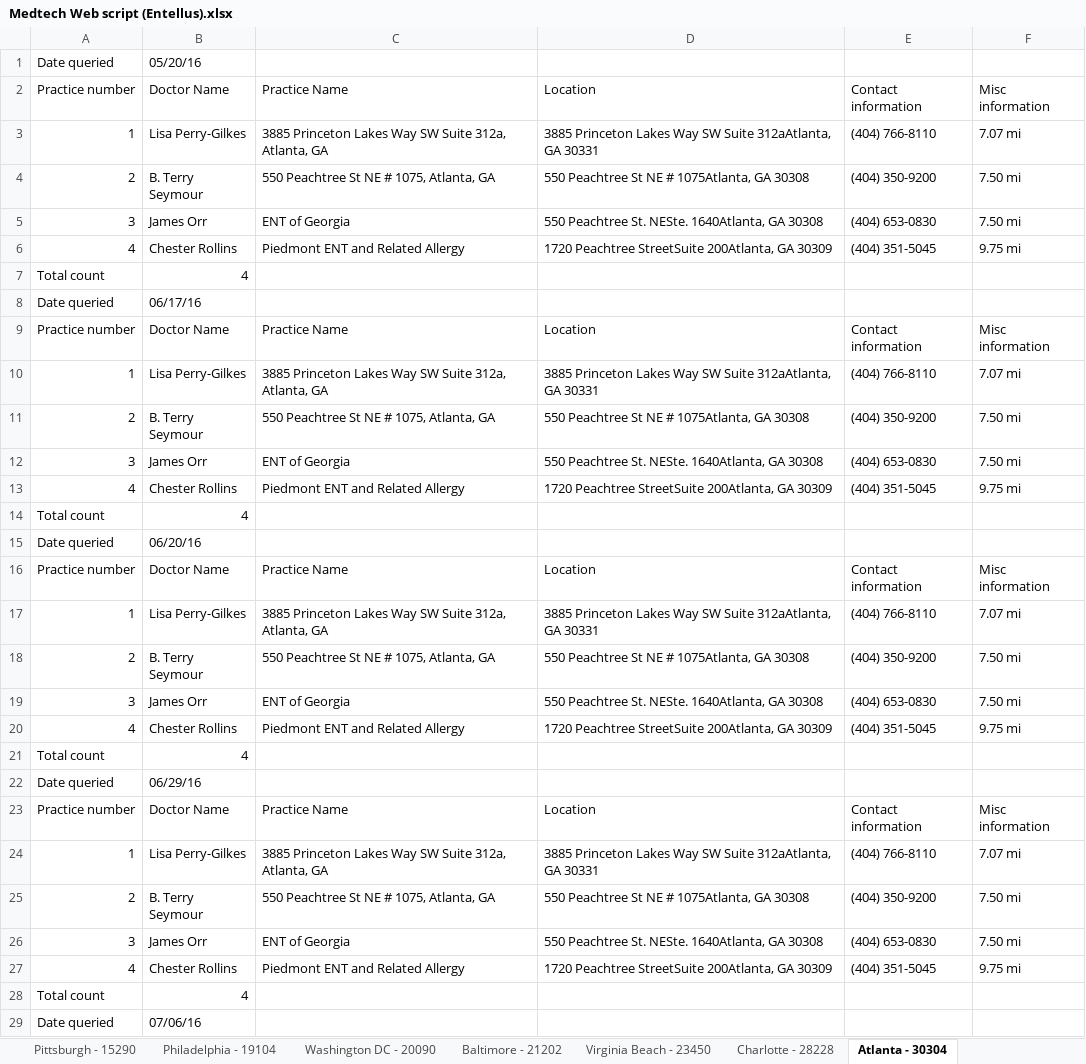
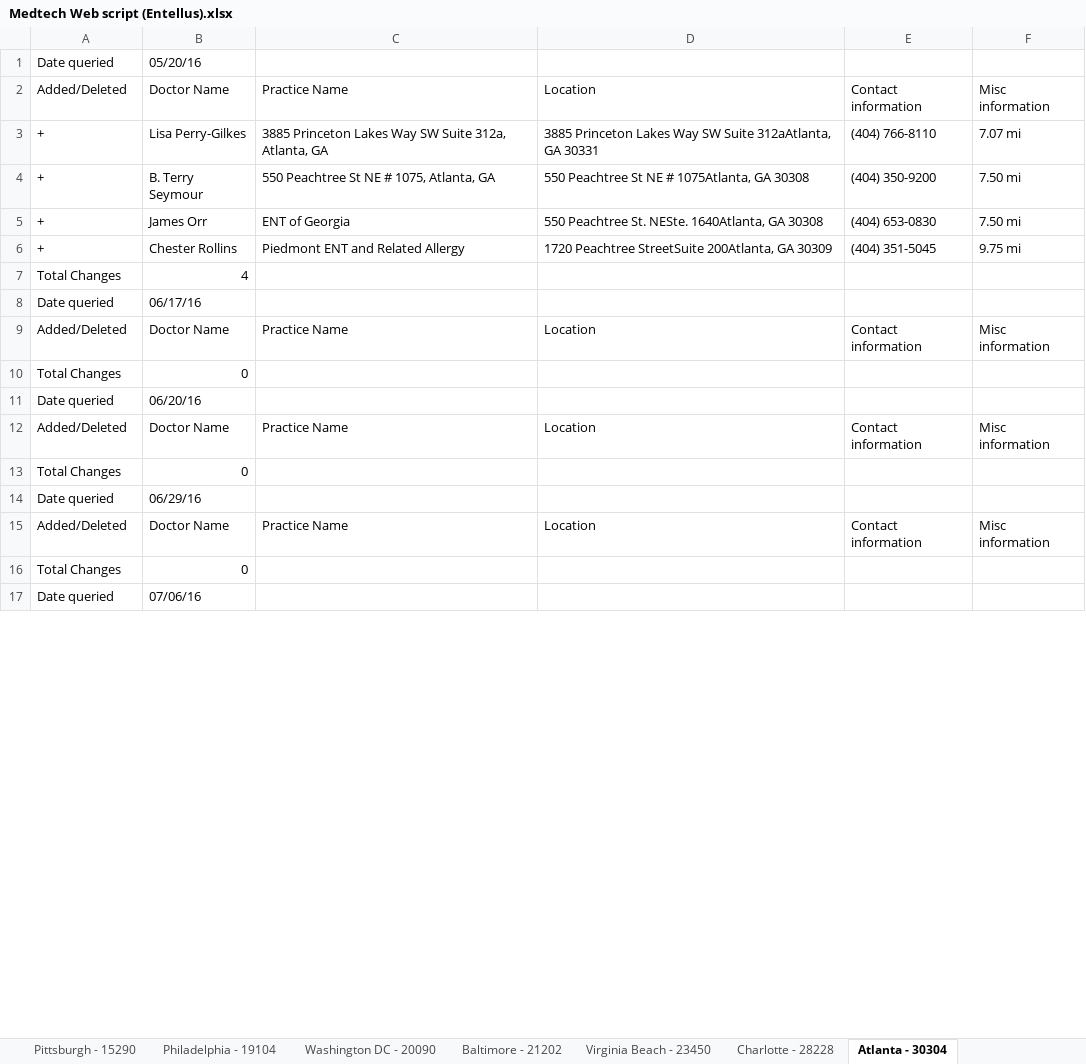
Before and after one commit to harshilhshah/Canaccord, an Excel workbook: healthcare project/Medtech Web script (Entellus).xlsx, sheet Atlanta - 30304, drawn as a sheet; only a part is shown; values as stored, in another font and other column widths than the file's, no borders; removed rows and columns are numbered as before the commit, all else as after; the diff covers the shown part only; the diff names each change by its address in the sheet, - before the commit and + after, or states it on an @@ line.

```diff
--- a/healthcare project/Medtech Web script (Entellus).xlsx (sheet Atlanta - 30304)
+++ b/healthcare project/Medtech Web script (Entellus).xlsx (sheet Atlanta - 30304)
-A2: Practice number
+A2: Added/Deleted
-A3: 1
+A3: +
-A4: 2
+A4: +
-A5: 3
+A5: +
-A6: 4
+A6: +
-A7: Total count
+A7: Total Changes
-A9: Practice number
+A9: Added/Deleted
-row 10: 1 | Lisa Perry-Gilkes | 3885 Princeton Lakes Way SW Suite 312a, Atlanta, GA | 3885 Princeton Lakes Way SW Suite 312aAtlanta, GA 30331 | (404) 766-8110 | 7.07 mi
-row 11: 2 | B. Terry Seymour | 550 Peachtree St NE # 1075, Atlanta, GA | 550 Peachtree St NE # 1075Atlanta, GA 30308 | (404) 350-9200 | 7.50 mi
-row 12: 3 | James Orr | ENT of Georgia | 550 Peachtree St. NESte. 1640Atlanta, GA 30308 | (404) 653-0830 | 7.50 mi
-row 13: 4 | Chester Rollins | Piedmont ENT and Related Allergy | 1720 Peachtree StreetSuite 200Atlanta, GA 30309 | (404) 351-5045 | 9.75 mi
-row 14: Total count | 4
+row 10: Total Changes | 0
-A12: Practice number
+A12: Added/Deleted
-row 17: 1 | Lisa Perry-Gilkes | 3885 Princeton Lakes Way SW Suite 312a, Atlanta, GA | 3885 Princeton Lakes Way SW Suite 312aAtlanta, GA 30331 | (404) 766-8110 | 7.07 mi
-row 18: 2 | B. Terry Seymour | 550 Peachtree St NE # 1075, Atlanta, GA | 550 Peachtree St NE # 1075Atlanta, GA 30308 | (404) 350-9200 | 7.50 mi
-row 19: 3 | James Orr | ENT of Georgia | 550 Peachtree St. NESte. 1640Atlanta, GA 30308 | (404) 653-0830 | 7.50 mi
-row 20: 4 | Chester Rollins | Piedmont ENT and Related Allergy | 1720 Peachtree StreetSuite 200Atlanta, GA 30309 | (404) 351-5045 | 9.75 mi
-row 21: Total count | 4
+row 13: Total Changes | 0
-A15: Practice number
+A15: Added/Deleted
-row 24: 1 | Lisa Perry-Gilkes | 3885 Princeton Lakes Way SW Suite 312a, Atlanta, GA | 3885 Princeton Lakes Way SW Suite 312aAtlanta, GA 30331 | (404) 766-8110 | 7.07 mi
-row 25: 2 | B. Terry Seymour | 550 Peachtree St NE # 1075, Atlanta, GA | 550 Peachtree St NE # 1075Atlanta, GA 30308 | (404) 350-9200 | 7.50 mi
-row 26: 3 | James Orr | ENT of Georgia | 550 Peachtree St. NESte. 1640Atlanta, GA 30308 | (404) 653-0830 | 7.50 mi
-row 27: 4 | Chester Rollins | Piedmont ENT and Related Allergy | 1720 Peachtree StreetSuite 200Atlanta, GA 30309 | (404) 351-5045 | 9.75 mi
-row 28: Total count | 4
+row 16: Total Changes | 0
```
Also changed, not shown: 80 added rows, 242 removed rows and 64 edited cells elsewhere in this sheet, sheet Minneapolis - 55401, sheet New York - 10199, sheet Baltimore - 21202, sheet Memphis - 38101, sheet Columbus - 43216, sheet Cincinnati - 45225, 44 more sheets, other sheet tabs, healthcare project/Medtech Web script (Obalon).xlsx, healthcare project/Medtech Web script (Reshape).xlsx, 17 other files.
